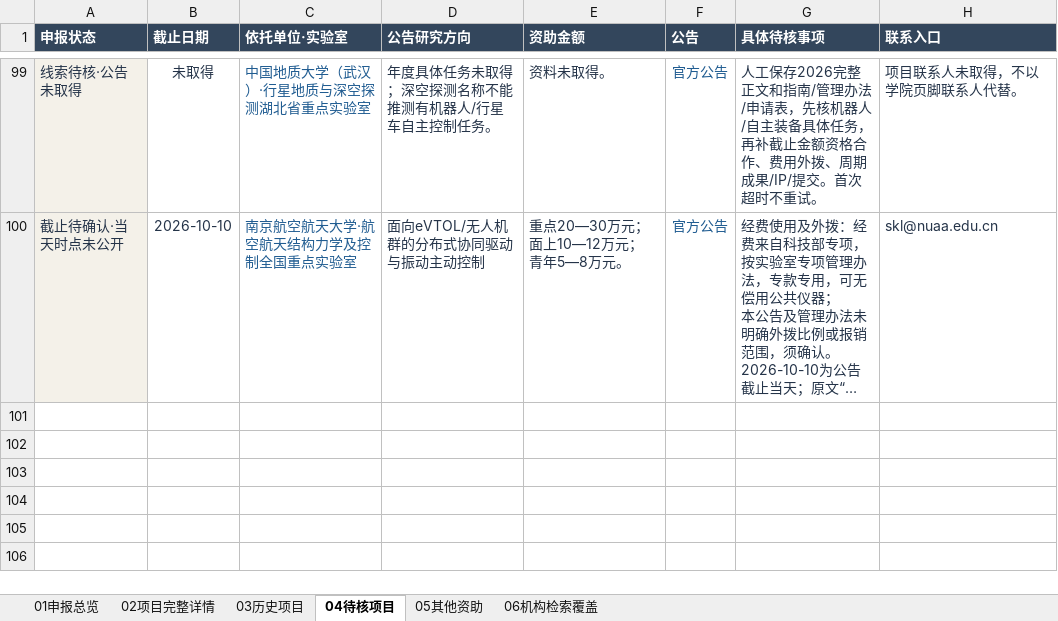
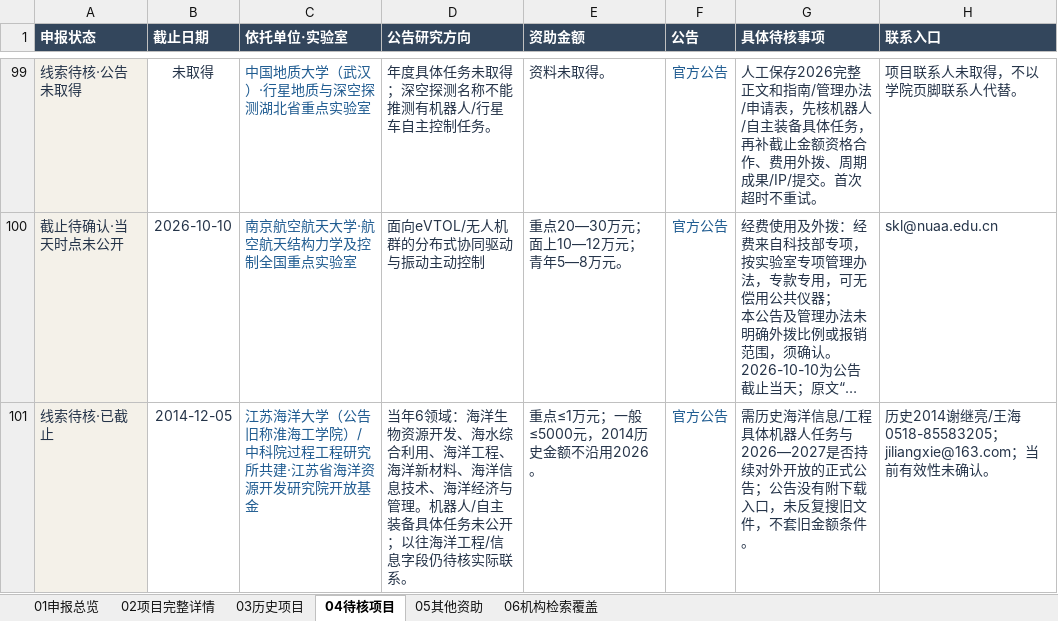
Before and after one commit to zyanzhi90-dot/open-project-for-fund, an Excel workbook: 全国机器人开放课题_个人申报台账_结构精简版_20261009.xlsx, sheet 04待核项目, drawn as a sheet; only a part is shown, gaps mark what is left out; long unchanged cells end in …; values as stored, in another font and other column widths than the file's, no borders; table styles not drawn; the diff names each change by its address in the sheet, - before the commit and + after, or states it on an @@ line.

```diff
--- a/全国机器人开放课题_个人申报台账_结构精简版_20261009.xlsx (sheet 04待核项目)
+++ b/全国机器人开放课题_个人申报台账_结构精简版_20261009.xlsx (sheet 04待核项目)
+row 101: 线索待核·已截止 | 2014-12-05 | 江苏海洋大学（公告旧称淮海工学院）/中科院过程工程研究所共建·江苏省海洋资源开发研究院开放基金 | 当年6领域：海洋生物资源开发、海水综合利用、海洋工程、海洋新材料、海洋信息技术、海洋经济与管理。机器人/自主装备具体任务未公开；以往海洋工程/信息字段仍待核实际联系。 | 重点≤1万元；一般≤5000元，2014历史金额不沿用2026。 | 官方公告 | 需历史海洋信息/工程具体机器人任务与2026—2027是否持续对外开放的正式公告；公告没有附下载入口，未反复搜旧文件，不套旧金额条件。 | 历史2014谢继亮/王海0518-85583205；jiliangxie@163.com；当前有效性未确认。
```
Also changed, not shown: sheet 06机构检索覆盖, sheet 02项目完整详情, sheet 03历史项目, 10 other files.
